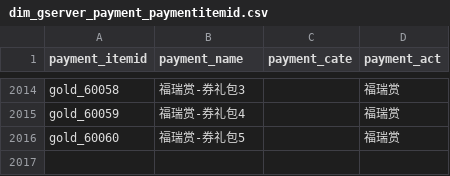
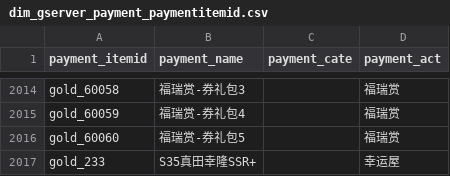
Before and after one commit to Dingyelen/junction_table, a CSV file: dow/map/dim_gserver_payment_paymentitemid.csv, drawn as a sheet; only a part is shown, gaps mark what is left out; the diff names each change by its address in the sheet, - before the commit and + after, or states it on an @@ line.

```diff
--- a/dow/map/dim_gserver_payment_paymentitemid.csv
+++ b/dow/map/dim_gserver_payment_paymentitemid.csv
+row 2017: gold_233 | S35真田幸隆SSR+ |  | 幸运屋
```
Also changed, not shown: dow/map/dim_gserver_activity_act.csv, dow/map/dim_gserver_additem_itemid.csv, 1 other file.
